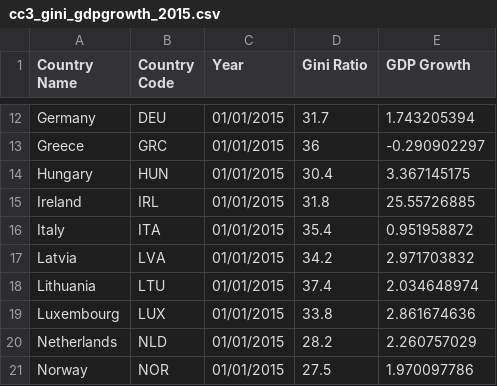
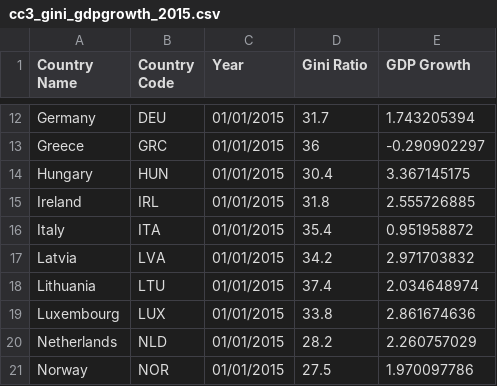
Before and after one commit to ariefanwar07/ariefanwar07.github.oi, a CSV file: cc3_gini_gdpgrowth_2015.csv, drawn as a sheet; only a part is shown, gaps mark what is left out.

Commit message:
Update cc3_gini_gdpgrowth_2015.csv

```diff
--- a/cc3_gini_gdpgrowth_2015.csv
+++ b/cc3_gini_gdpgrowth_2015.csv
@@ -14,3 +14,3 @@ Greece,GRC,01/01/2015,36,-0.290902297
 Hungary,HUN,01/01/2015,30.4,3.367145175
-Ireland,IRL,01/01/2015,31.8,25.55726885
+Ireland,IRL,01/01/2015,31.8,2.555726885
 Italy,ITA,01/01/2015,35.4,0.951958872
```
